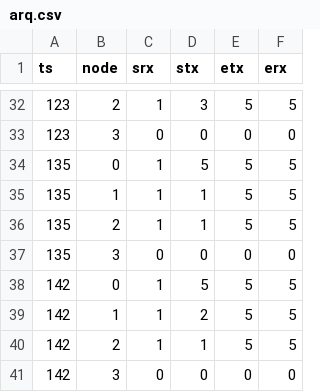
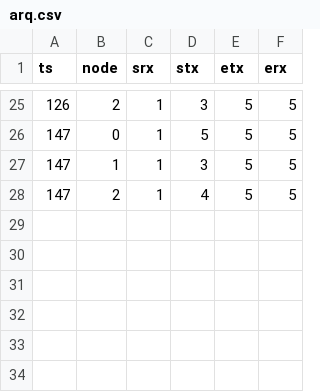
Before and after one commit to tsokalo/SimpleNetSim, a CSV file: js/arq.csv, drawn as a sheet; only a part is shown, gaps mark what is left out; the diff covers the shown part only.

```diff
--- a/js/arq.csv
+++ b/js/arq.csv
@@ -32,10 +25,4 @@ ts,node,srx,stx,etx,erx
-123,2,1,3,5,5
-123,3,0,0,0,0
-135,0,1,5,5,5
-135,1,1,1,5,5
-135,2,1,1,5,5
-135,3,0,0,0,0
-142,0,1,5,5,5
-142,1,1,2,5,5
-142,2,1,1,5,5
-142,3,0,0,0,0
+126,2,1,3,5,5
+147,0,1,5,5,5
+147,1,1,3,5,5
+147,2,1,4,5,5
```
Also changed, not shown: 7 removed rows and 31 edited cells elsewhere in this file, 20 other files.
